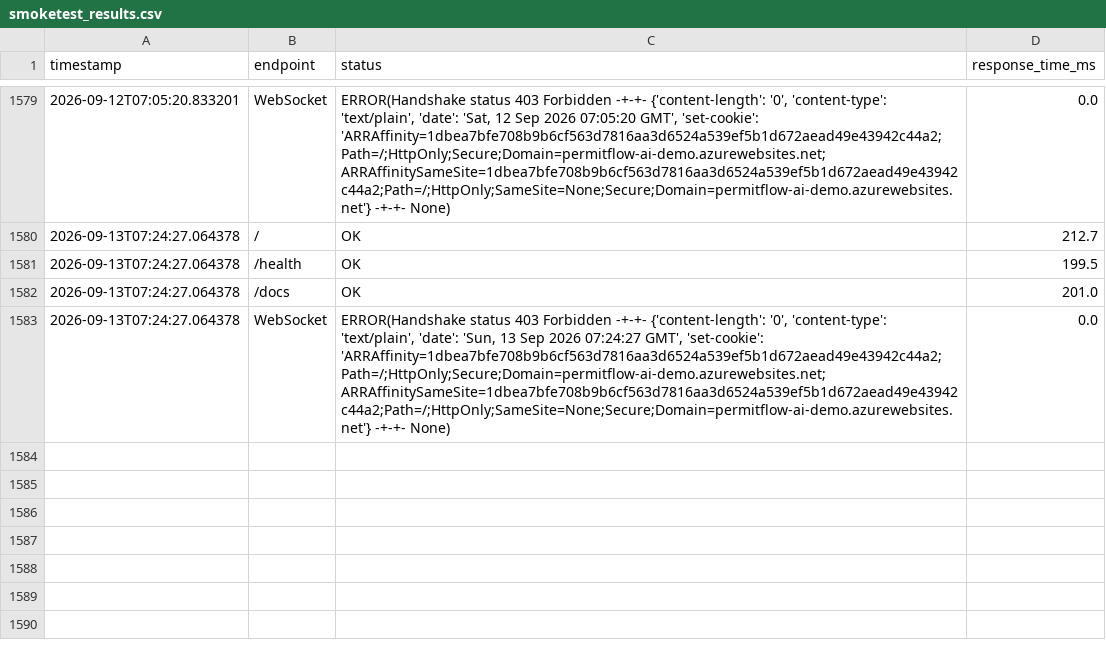
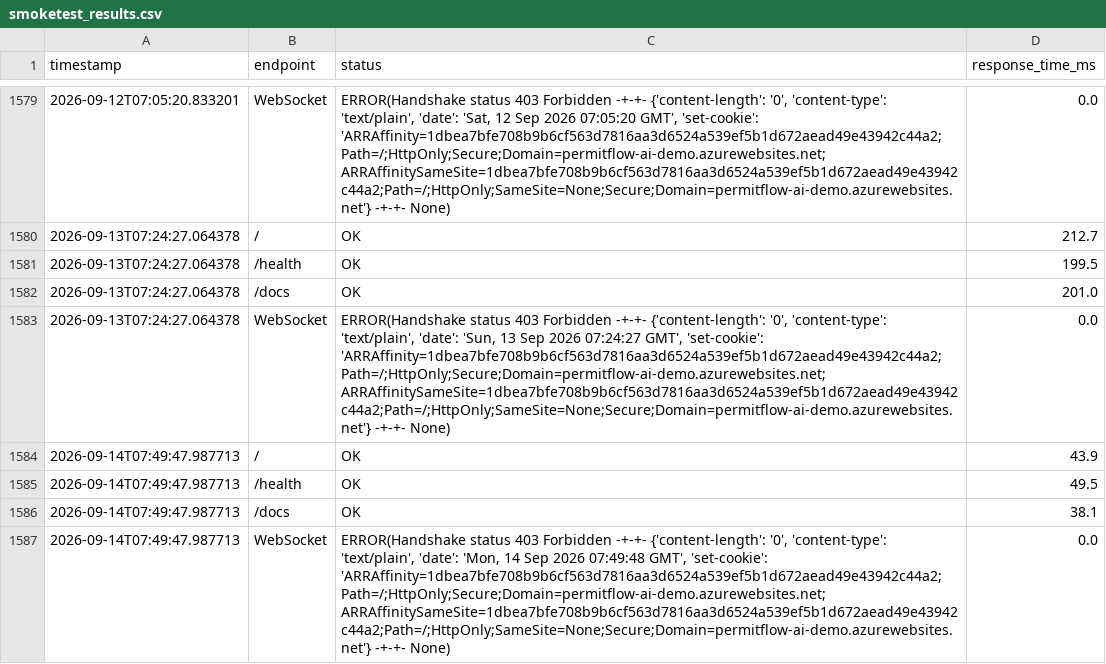
Before and after one commit to wbettini/permitflow-ai, a CSV file: monitoring/smoketest_results.csv, drawn as a sheet; only a part is shown, gaps mark what is left out.

```diff
--- a/monitoring/smoketest_results.csv
+++ b/monitoring/smoketest_results.csv
@@ -1583 +1583,5 @@ timestamp,endpoint,status,response_time_ms
 2026-09-13T07:24:27.064378,WebSocket,"ERROR(Handshake status 403 Forbidden -+-+- {'content-length': '0', 'content-type': 'text/plain', 'date': 'Sun, 13 Sep 2026 07:24:27 GMT', 'set-cookie': 'ARRAffinity=1dbea7bfe708b9b6cf563d7816aa3d6524a539ef5b1d672aead49e43942c44a2;Path=/;HttpOnly;Secure;Domain=permitflow-ai-demo.azurewebsites.net; ARRAffinitySameSite=1dbea7bfe708b9b6cf563d7816aa3d6524a539ef5b1d672aead49e43942c44a2;Path=/;HttpOnly;SameSite=None;Secure;Domain=permitflow-ai-demo.azurewebsites.net'} -+-+- None)",0.0
+2026-09-14T07:49:47.987713,/,OK,43.9
+2026-09-14T07:49:47.987713,/health,OK,49.5
+2026-09-14T07:49:47.987713,/docs,OK,38.1
+2026-09-14T07:49:47.987713,WebSocket,"ERROR(Handshake status 403 Forbidden -+-+- {'content-length': '0', 'content-type': 'text/plain', 'date': 'Mon, 14 Sep 2026 07:49:48 GMT', 'set-cookie': 'ARRAffinity=1dbea7bfe708b9b6cf563d7816aa3d6524a539ef5b1d672aead49e43942c44a2;Path=/;HttpOnly;Secure;Domain=permitflow-ai-demo.azurewebsites.net; ARRAffinitySameSite=1dbea7bfe708b9b6cf563d7816aa3d6524a539ef5b1d672aead49e43942c44a2;Path=/;HttpOnly;SameSite=None;Secure;Domain=permitflow-ai-demo.azurewebsites.net'} -+-+- None)",0.0
```
Also changed, not shown: 4 other files.
